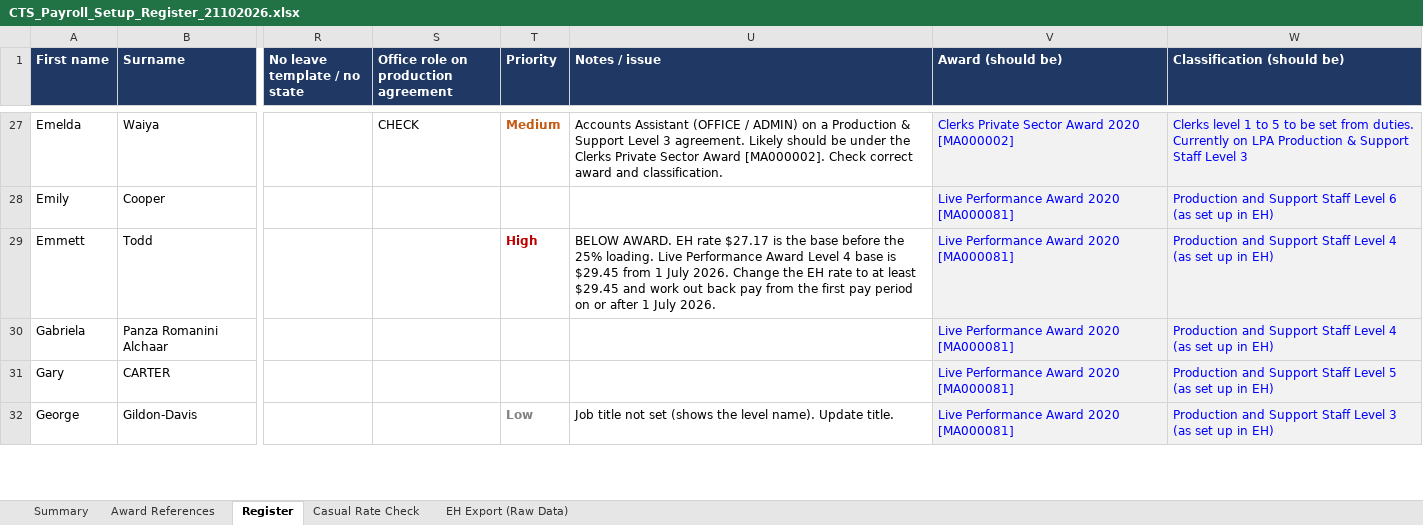
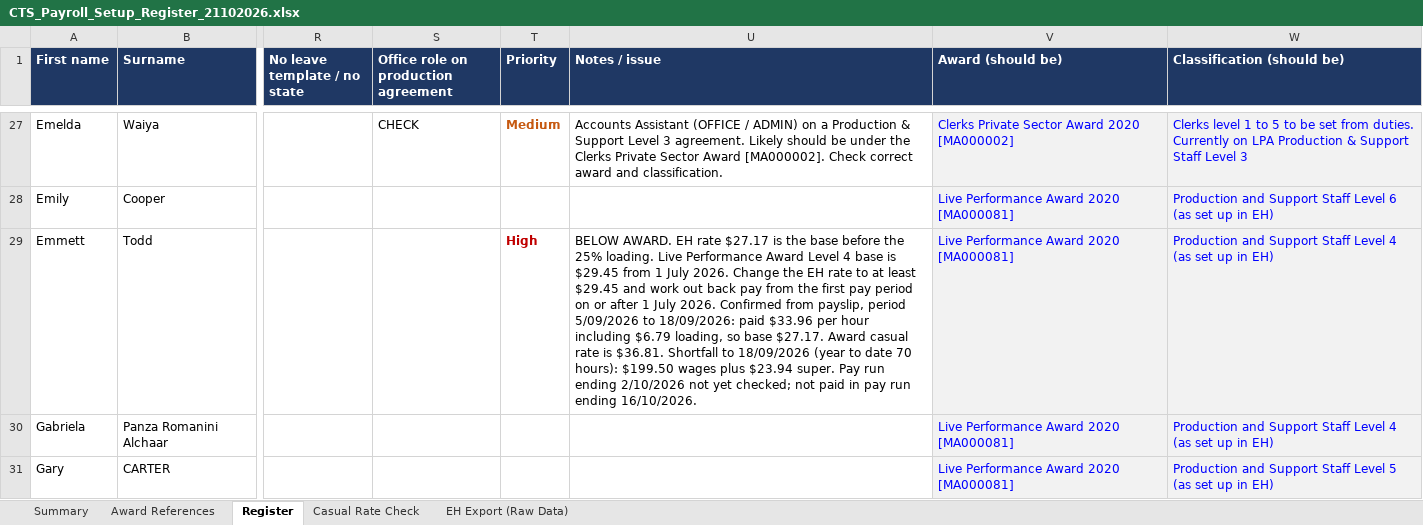
Before and after one commit to WesleyNelson-O33/Claude, an Excel workbook: awards/CTS_Payroll_Setup_Register_21102026.xlsx, sheet Register, drawn as a sheet; only a part is shown, gaps mark what is left out; the shorter side is filled out with more unchanged rows; values as stored, in another font and other column widths than the file's, no borders; charts and pictures not drawn; the diff names each change by its address in the sheet, - before the commit and + after, or states it on an @@ line.

```diff
--- a/awards/CTS_Payroll_Setup_Register_21102026.xlsx (sheet Register)
+++ b/awards/CTS_Payroll_Setup_Register_21102026.xlsx (sheet Register)
-U29 (Notes / issue): …July 2026.
+U29 (Notes / issue): …July 2026. Confirmed from payslip, period 5/09/2026 to 18/09/2026: paid $33.96 per hour including $6.79 loading, so base $27.17. Award casual rate is $36.81. Shortfall to 18/09/2026 (year to date 70 hours): $199.50 wages plus $23.94 super. Pay run ending 2/10/2026 not yet checked; not paid in pay run ending 16/10/2026.
```
